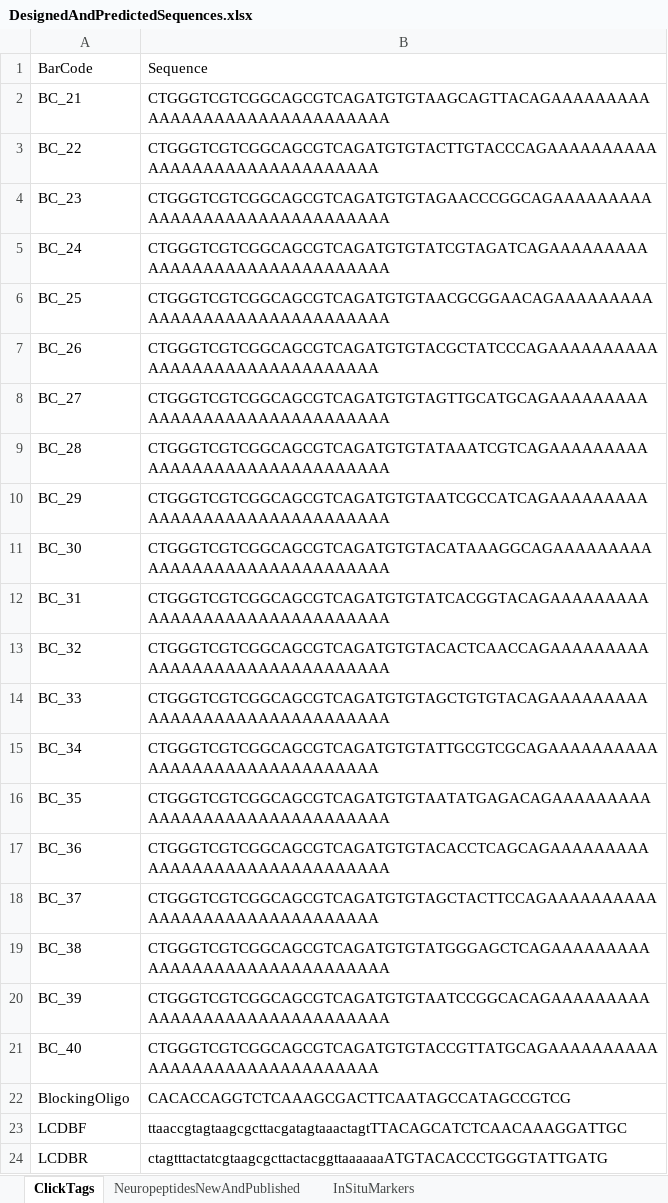
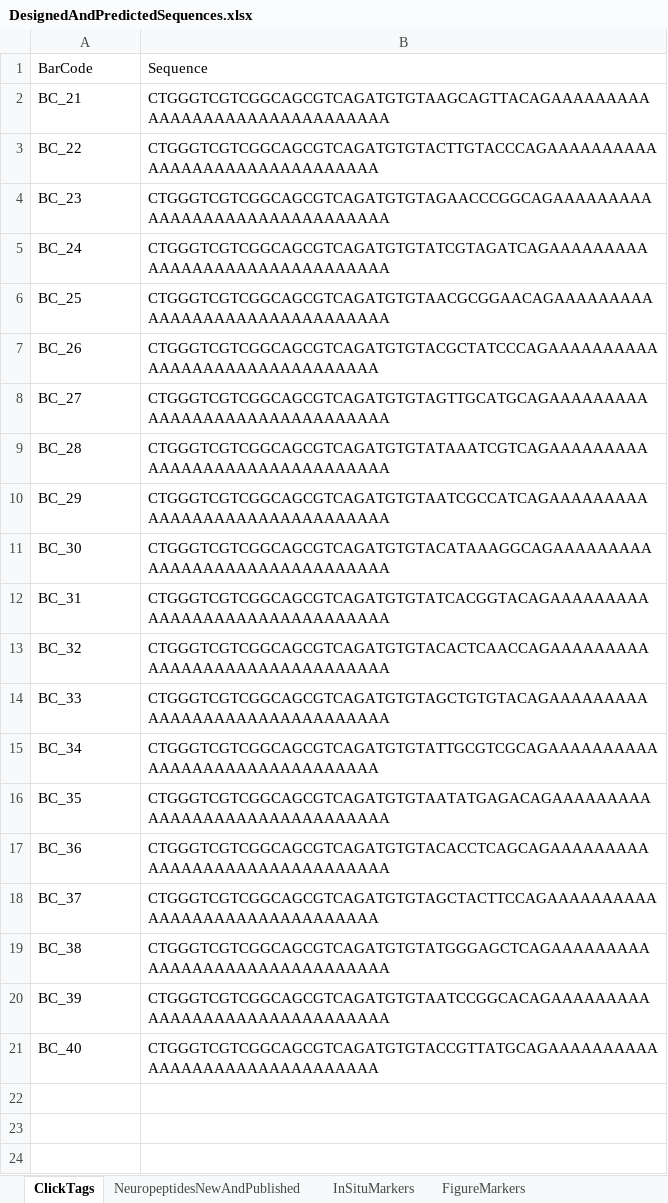
Before and after one commit to pachterlab/CWGFLHGCCHAP_2021, an Excel workbook: data/DesignedAndPredictedSequences.xlsx, sheet ClickTags, drawn as a sheet; values as stored, in another font and other column widths than the file's, no borders; charts and pictures not drawn; the diff names each change by its address in the sheet, - before the commit and + after, or states it on an @@ line.

```diff
--- a/data/DesignedAndPredictedSequences.xlsx (sheet ClickTags)
+++ b/data/DesignedAndPredictedSequences.xlsx (sheet ClickTags)
+sheet tab: FigureMarkers
-row 22: BlockingOligo | CACACCAGGTCTCAAAGCGACTTCAATAGCCATAGCCGTCG
-row 23: LCDBF | ttaaccgtagtaagcgcttacgatagtaaactagtTTACAGCATCTCAACAAAGGATTGC
-row 24: LCDBR | ctagtttactatcgtaagcgcttactacggttaaaaaaATGTACACCCTGGGTATTGATG
```
Also changed, not shown: sheet InSituMarkers, charts or pictures.
